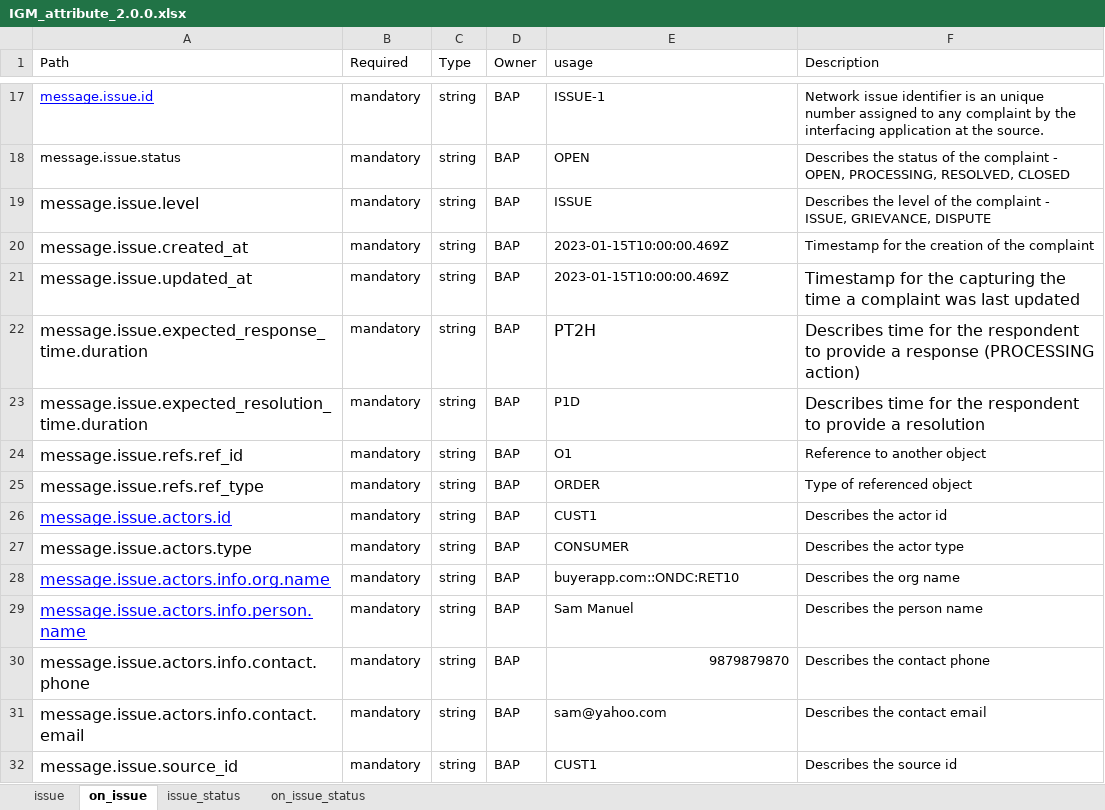
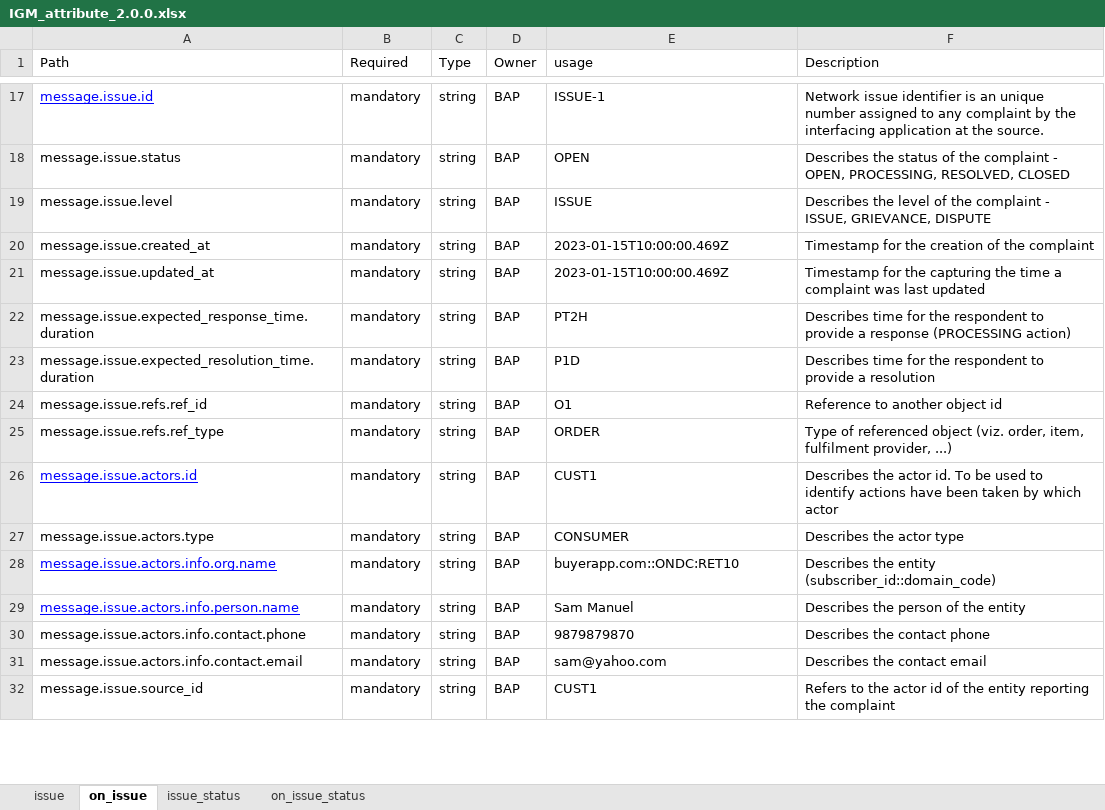
Before and after one commit to ONDC-Official/ONDC-NTS-Specifications, an Excel workbook: IGM_attribute_2.0.0.xlsx, sheet on_issue, drawn as a sheet; only a part is shown, gaps mark what is left out; values as stored, in another font and other column widths than the file's, no borders; charts and pictures not drawn; the diff covers the shown part only; the diff names each change by its address in the sheet, - before the commit and + after, or states it on an @@ line.

```diff
--- a/IGM_attribute_2.0.0.xlsx (sheet on_issue)
+++ b/IGM_attribute_2.0.0.xlsx (sheet on_issue)
@@ A19:A32 text size: smaller @@
@@ F21 text size: smaller @@
@@ E22:F22 text size: smaller @@
@@ F23 text size: smaller @@
-F24 (Description): Reference to another object
+F24 (Description): Reference to another object id
-F25 (Description): …referenced object
+F25 (Description): …referenced object (viz. order, item, fulfilment provider, ...)
-F26 (Description): …the actor id
+F26 (Description): …the actor id. To be used to identify actions have been taken by which actor
-F28 (Description): Describes the org name
+F28 (Description): Describes the entity (subscriber_id::domain_code)
-F29 (Description): Describes the person name
+F29 (Description): Describes the person of the entity
-E30 alignment: right
+E30 alignment: left
-F32 (Description): Describes the source id
+F32 (Description): Refers to the actor id of the entity reporting the complaint
```
Also changed, not shown: 14 added rows, 20 edited cells and cell formats elsewhere in this sheet, sheet issue, sheet on_issue_status, sheet issue_status, 16 other files.
